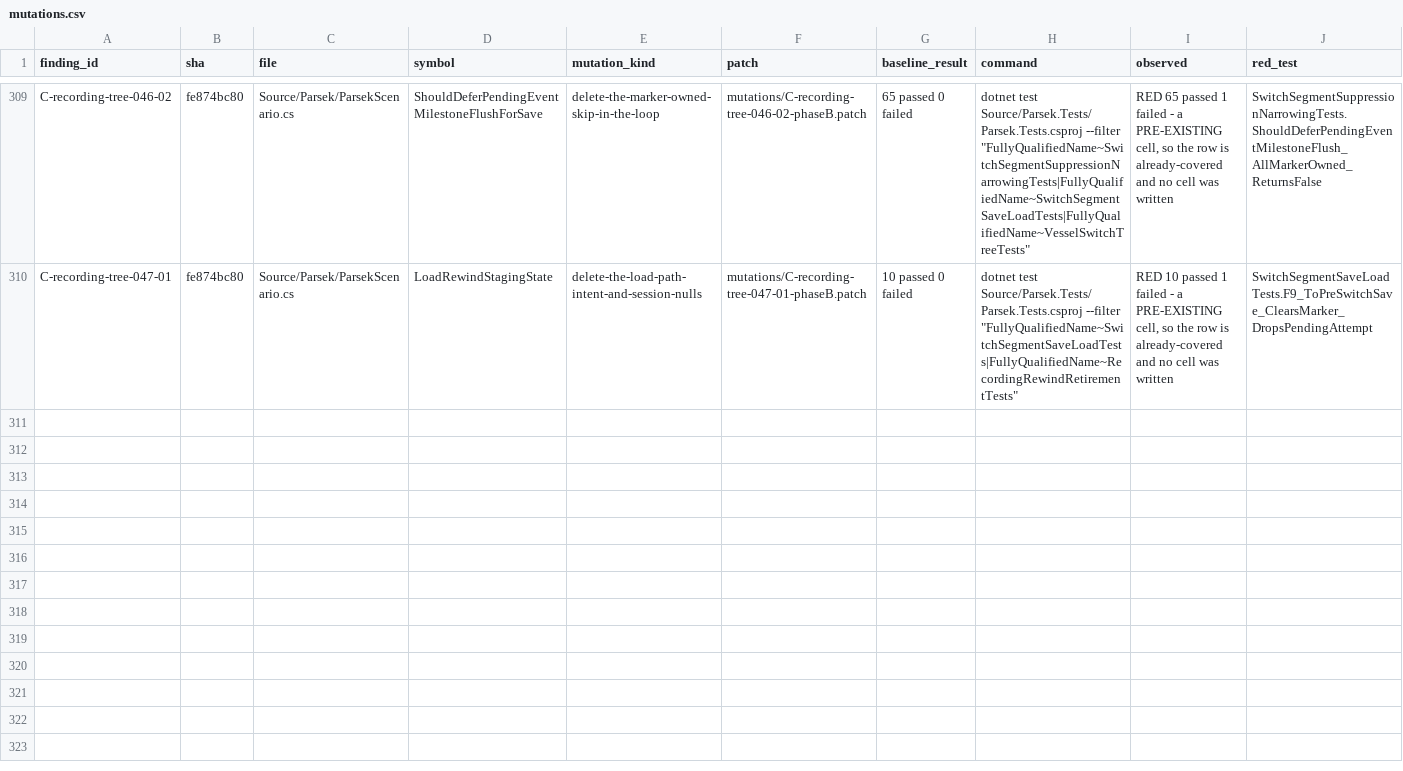
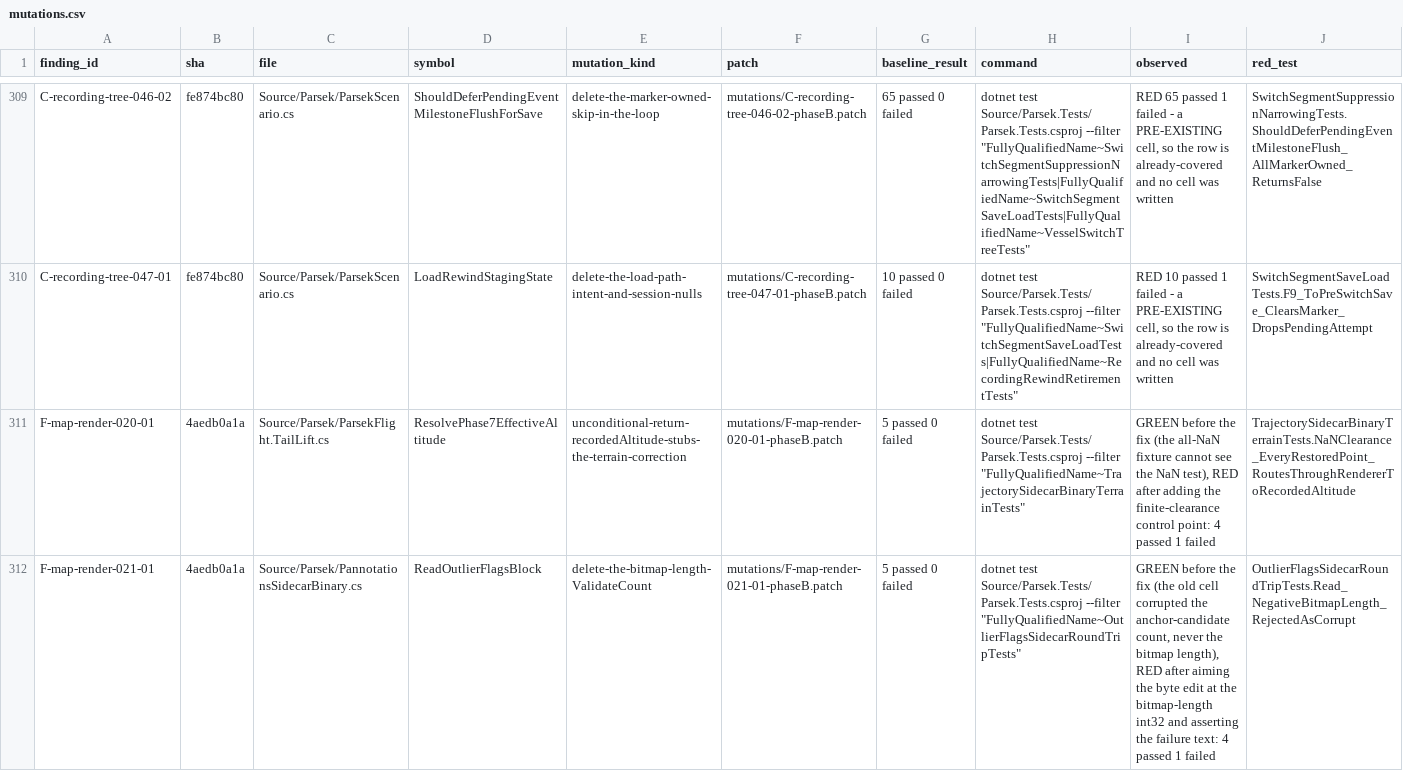
Before and after one commit to vl3c/Parsek, a CSV file: docs/dev/research/test-quality-audit-2026-09-14/mutations/mutations.csv, drawn as a sheet; only a part is shown, gaps mark what is left out; rows hold the shown columns only; the diff covers the shown part only; the diff names each change by its address in the sheet, - before the commit and + after, or states it on an @@ line.

Commit message:
Aim three render-sidecar T3 cells at the term they name
The clearance fall-through cell wrote only NaN-clearance points, so a
helper stubbed to return the recorded altitude passed; it now carries a
finite-clearance control point and is renamed off the v8 legacy claim
(no pre-v9 file is ever written or read). The negative-bitmap-length
cell corrupted the anchor-candidate count at the end of the file, not
the bitmap length, and never read the failure reason; it now edits the
right int32 and pins the validator's own text. The Hermite gate had one
of four outcomes pinned and could not see the guard order; it is a
six-row theory.

```diff
--- a/docs/dev/research/test-quality-audit-2026-09-14/mutations/mutations.csv
+++ b/docs/dev/research/test-quality-audit-2026-09-14/mutations/mutations.csv
+row 311: F-map-render-020-01 | 4aedb0a1a | Source/Parsek/ParsekFlight.TailLift.cs | ResolvePhase7EffectiveAltitude | unconditional-return-recordedAltitude-stubs-the-terrain-correction | mutations/F-map-render-020-01-phaseB.patch | 5 passed 0 failed | dotnet test Source/Parsek.Tests/Parsek.Tests.csproj --filter "FullyQualifiedName~TrajectorySidecarBinaryTerrainTests" | GREEN before the fix (the all-NaN fixture cannot see the NaN test), RED after adding the finite-clearance control point: 4 passed 1 failed | TrajectorySidecarBinaryTerrainTests.NaNClearance_EveryRestoredPoint_RoutesThroughRendererToRecordedAltitude
+row 312: F-map-render-021-01 | 4aedb0a1a | Source/Parsek/PannotationsSidecarBinary.cs | ReadOutlierFlagsBlock | delete-the-bitmap-length-ValidateCount | mutations/F-map-render-021-01-phaseB.patch | 5 passed 0 failed | dotnet test Source/Parsek.Tests/Parsek.Tests.csproj --filter "FullyQualifiedName~OutlierFlagsSidecarRoundTripTests" | GREEN before the fix (the old cell corrupted the anchor-candidate count, never the bitmap length), RED after aiming the byte edit at the bitmap-length int32 and asserting the failure text: 4 passed 1 failed | OutlierFlagsSidecarRoundTripTests.Read_NegativeBitmapLength_RejectedAsCorrupt
```
Also changed, not shown: 1 added row elsewhere in this file, 8 other files.
